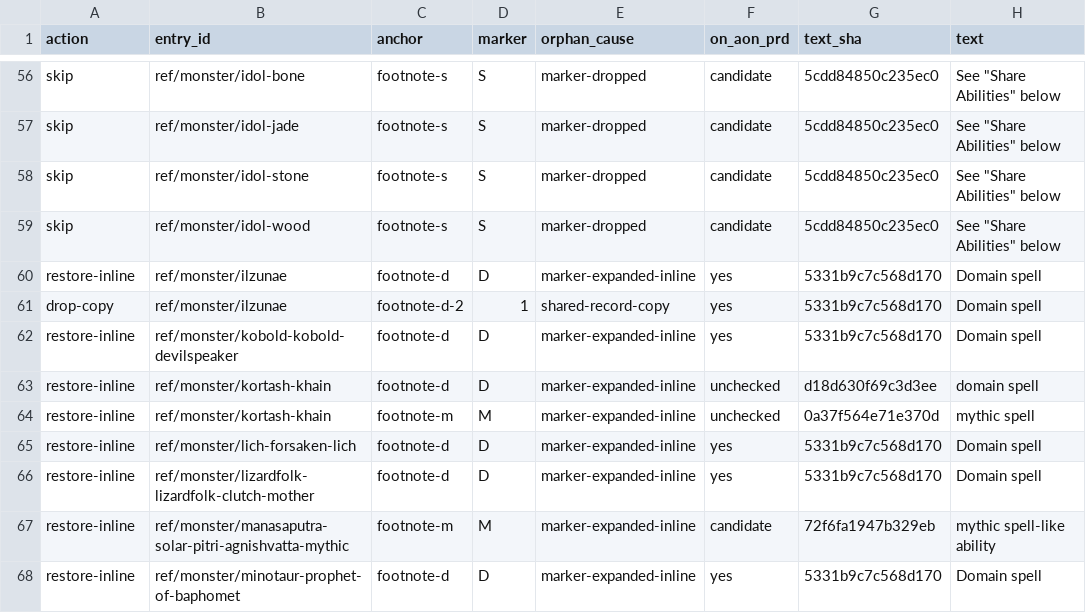
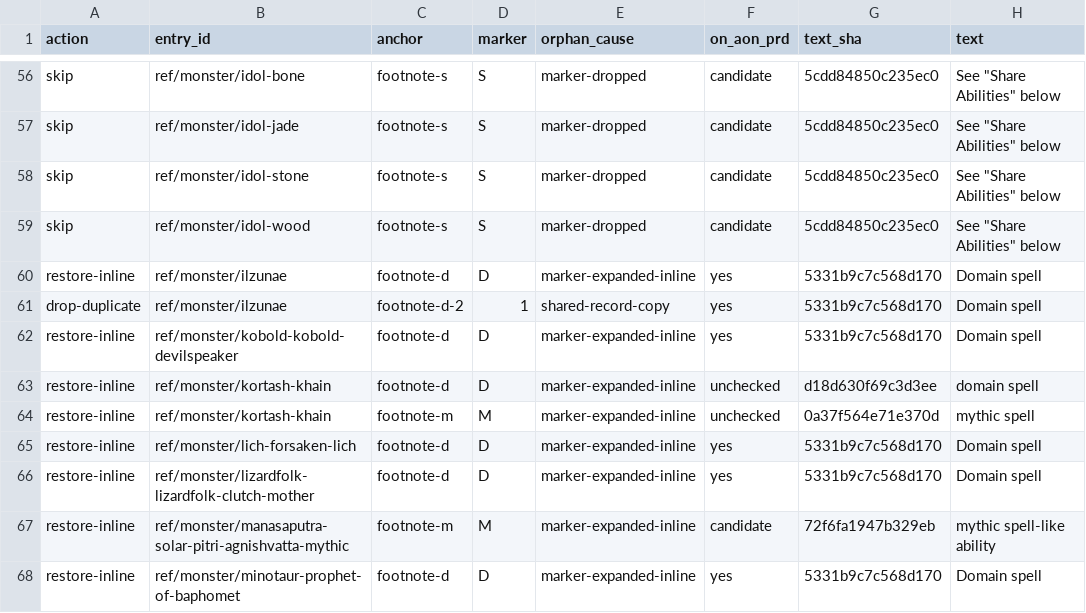
Before and after one commit to Patrick-9936/cast-iron-data, a TSV file: scripts/kept-footnote-markers-116.tsv, drawn as a sheet; only a part is shown, gaps mark what is left out; the diff names each change by its address in the sheet, - before the commit and + after, or states it on an @@ line.

```diff
--- a/scripts/kept-footnote-markers-116.tsv
+++ b/scripts/kept-footnote-markers-116.tsv
-A61 (action): drop-copy
+A61 (action): drop-duplicate
```
Also changed, not shown: 2 other files.
